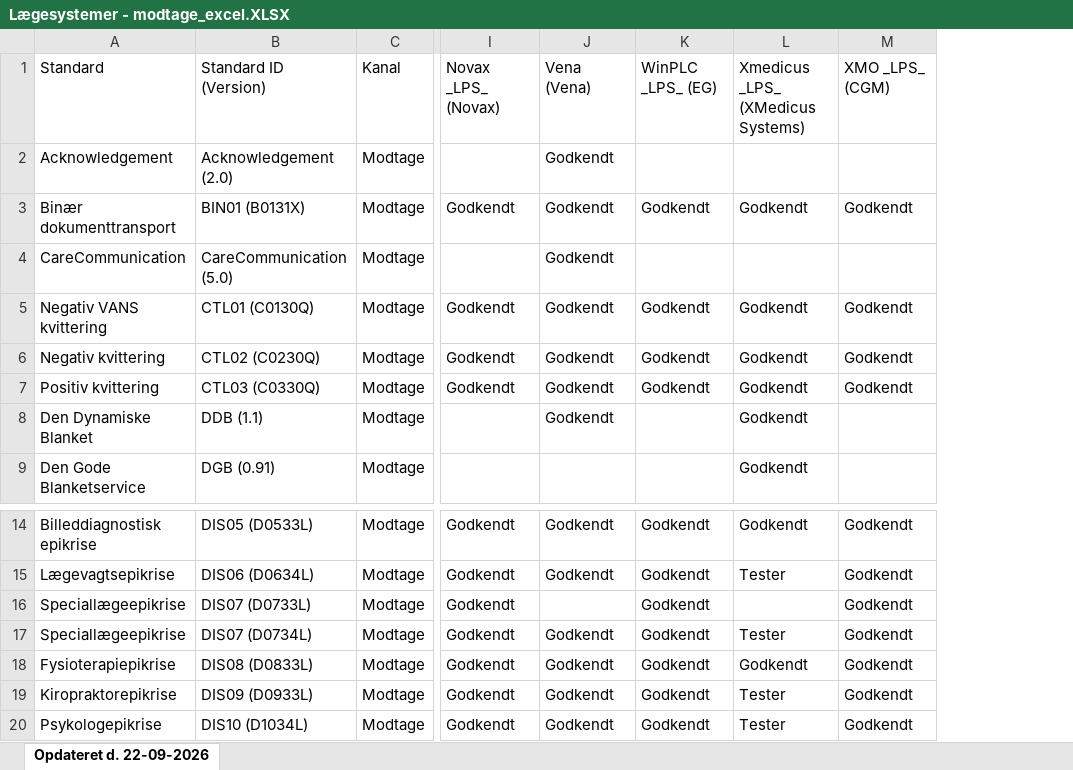
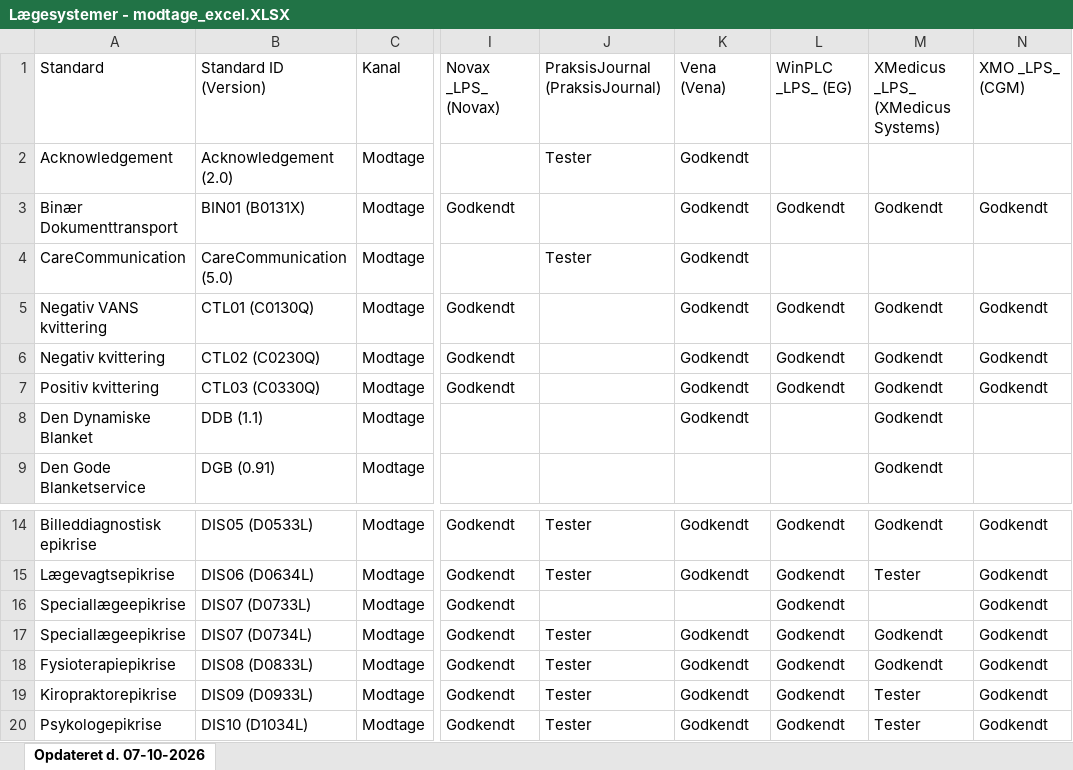
Before and after one commit to medcomdk/GodkendteSystemer, an Excel workbook: html/Lægesystemer - modtage_excel.XLSX, sheet Opdateret d. 07-10-2026, drawn as a sheet; only a part is shown, gaps mark what is left out; values as stored, in another font and other column widths than the file's, no borders; addresses are those after the commit; the diff names each change by its address in the sheet, - before the commit and + after, or states it on an @@ line.

```diff
--- a/html/Lægesystemer - modtage_excel.XLSX (sheet Opdateret d. 07-10-2026)
+++ b/html/Lægesystemer - modtage_excel.XLSX (sheet Opdateret d. 07-10-2026)
-sheet tab: Opdateret d. 22-09-2026
+sheet tab: Opdateret d. 07-10-2026
+column J, rows 1-4: PraksisJournal (PraksisJournal) | Tester |  | Tester; rows 14-20: Tester | Tester |  | Tester | Tester | Tester | Tester
-M1: Xmedicus _LPS_ (XMedicus Systems)
+M1: XMedicus _LPS_ (XMedicus Systems)
-A3: Binær dokumenttransport
+A3: Binær Dokumenttransport
-M17: Tester
+M17: Godkendt
```
Also changed, not shown: html/Alle systemer (Samlet liste)_excel.XLSX, html/Laboratoriesystemer_excel.XLSX, 54 other files.
